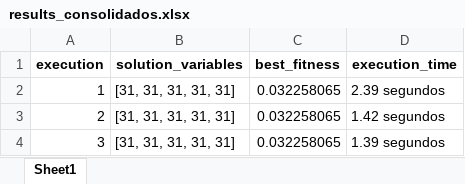
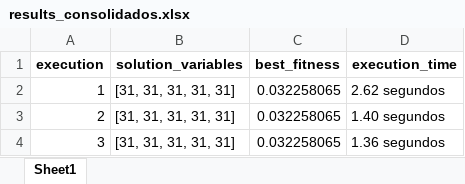
Before and after one commit to PedroVic12/Repopulation-With-Elite-Set, an Excel workbook: src/output/results_consolidados.xlsx, sheet Sheet1, drawn as a sheet; values as stored, in another font and other column widths than the file's, no borders; the diff names each change by its address in the sheet, - before the commit and + after, or states it on an @@ line.

```diff
--- a/src/output/results_consolidados.xlsx (sheet Sheet1)
+++ b/src/output/results_consolidados.xlsx (sheet Sheet1)
-D2 (execution_time): 2.39 segundos
+D2 (execution_time): 2.62 segundos
-D3 (execution_time): 1.42 segundos
+D3 (execution_time): 1.40 segundos
-D4 (execution_time): 1.39 segundos
+D4 (execution_time): 1.36 segundos
```
Also changed, not shown: src/output/pop_final.xlsx, 13 other files.
